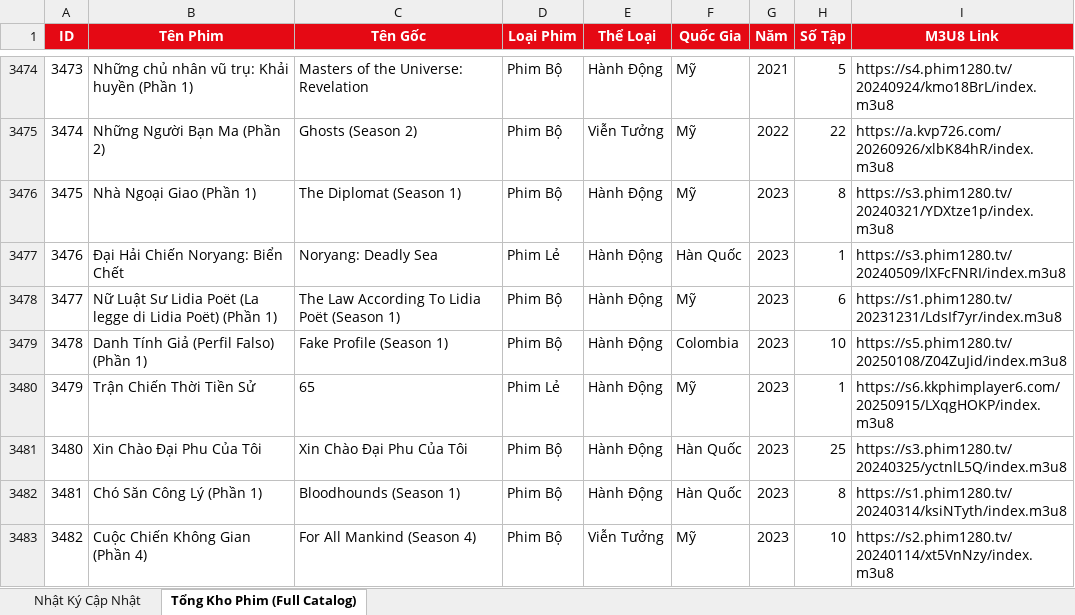
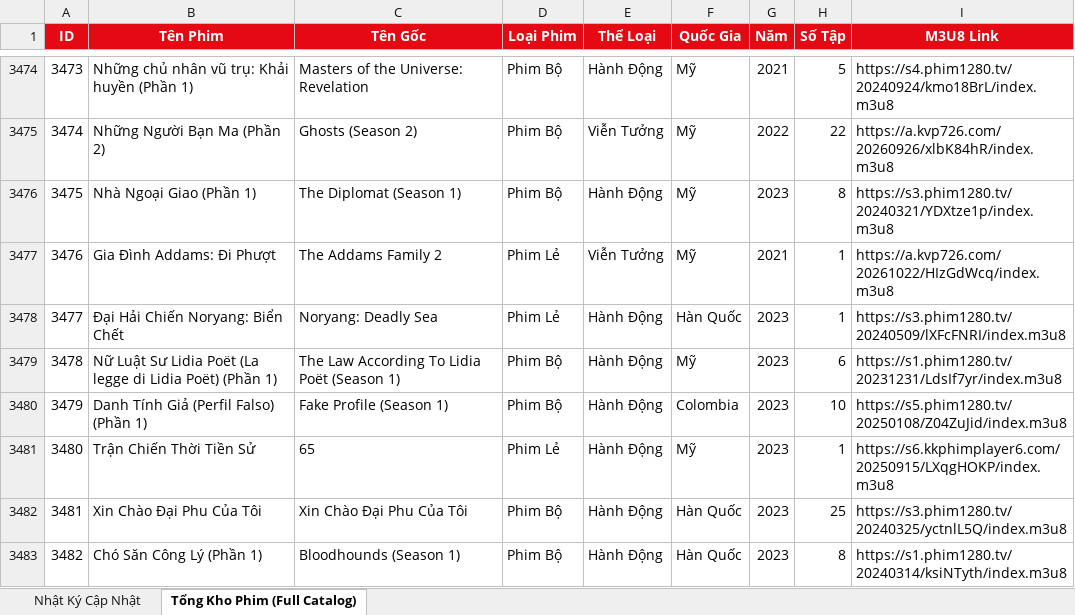
Before and after one commit to exorcisthb/Phim, an Excel workbook: movie_changes_report.xlsx, sheet Tổng Kho Phim (Full Catalog), drawn as a sheet; only a part is shown, gaps mark what is left out; the shorter side is filled out with more unchanged rows; values as stored, in another font and other column widths than the file's, no borders; addresses are those after the commit; the diff names each change by its address in the sheet, - before the commit and + after, or states it on an @@ line.

```diff
--- a/movie_changes_report.xlsx (sheet Tổng Kho Phim (Full Catalog))
+++ b/movie_changes_report.xlsx (sheet Tổng Kho Phim (Full Catalog))
+row 3477: 3476 | Gia Đình Addams: Đi Phượt | The Addams Family 2 | Phim Lẻ | Viễn Tưởng | Mỹ | 2021 | 1 | https://a.kvp726.com/20261022/HIzGdWcq/index.m3u8
@@ column A (ID) renumbered from row 3478 down @@
```
Also changed, not shown: sheet Nhật Ký Cập Nhật, 2 other files.
